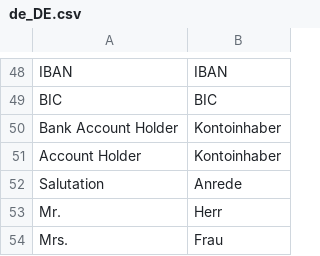
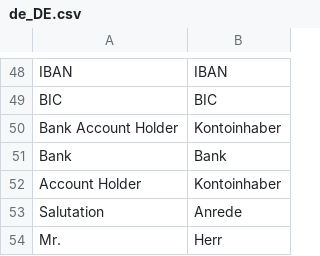
Before and after one commit to heidelpay/magento2, a CSV file: i18n/de_DE.csv, drawn as a sheet; only a part is shown, gaps mark what is left out; the shorter side is filled out with more unchanged rows.

Commit message:
[feature](MAGE2-86) Add a german translation. Add a log if brand list is empty. remove redundancy.

```diff
--- a/i18n/de_DE.csv
+++ b/i18n/de_DE.csv
@@ -50,2 +50,3 @@
 "Bank Account Holder", "Kontoinhaber"
+"Bank", "Bank"
 "Account Holder","Kontoinhaber"
```
Also changed, not shown: 2 other files.
